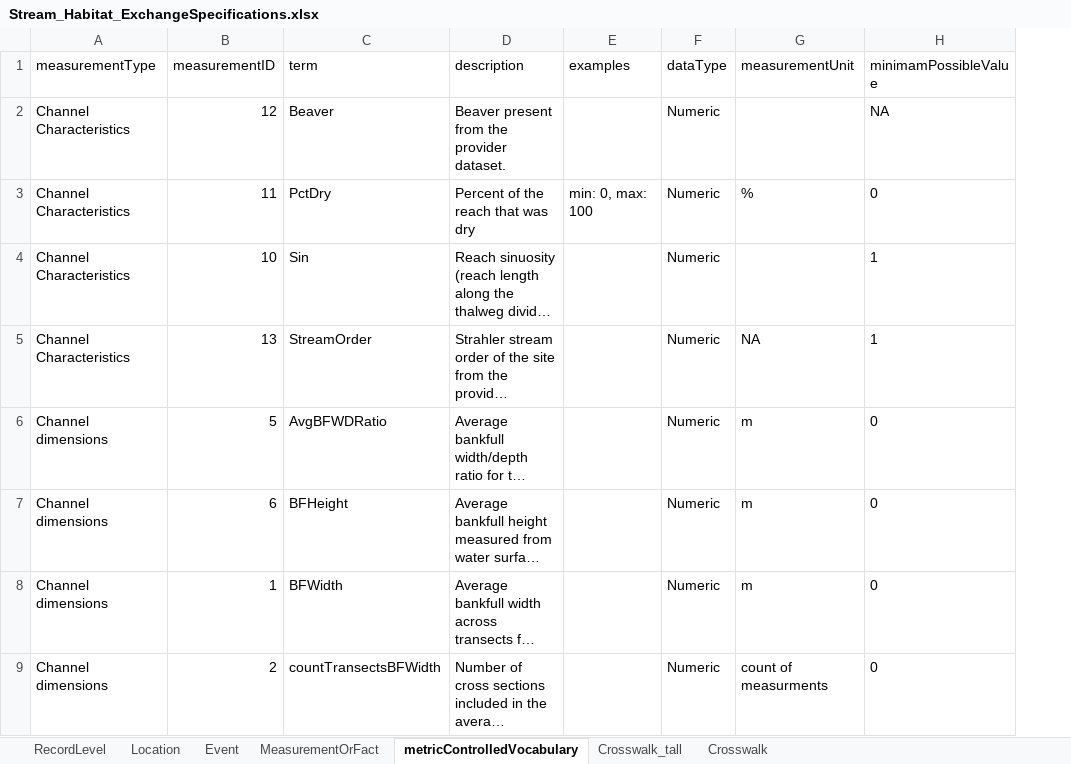
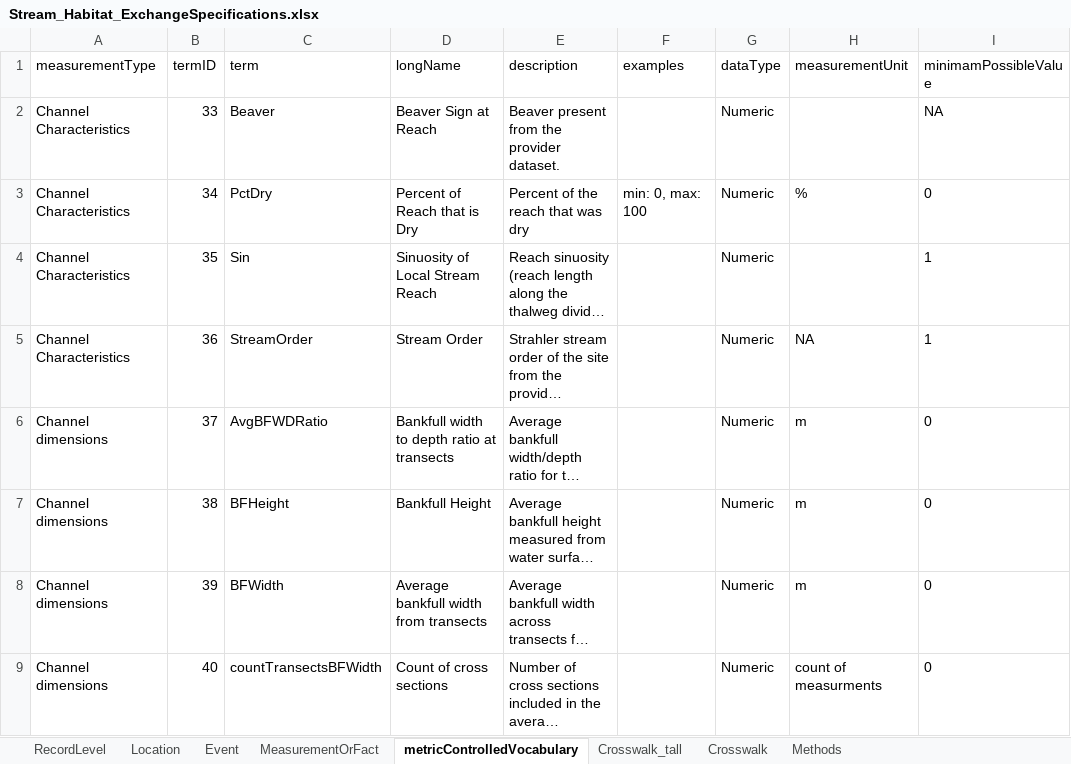
Before and after one commit to rascully/Stream-Monitoring-Data-Exchange-Specifications, an Excel workbook: Tables/Stream_Habitat_ExchangeSpecifications.xlsx, sheet metricControlledVocabulary, drawn as a sheet; only a part is shown; long unchanged cells end in …; values as stored, in another font and other column widths than the file's, no borders; removed rows and columns are numbered as before the commit, all else as after; the diff names each change by its address in the sheet, - before the commit and + after, or states it on an @@ line.

```diff
--- a/Tables/Stream_Habitat_ExchangeSpecifications.xlsx (sheet metricControlledVocabulary)
+++ b/Tables/Stream_Habitat_ExchangeSpecifications.xlsx (sheet metricControlledVocabulary)
+sheet tab: Methods
-column B (measurementID), rows 2-9: 12 | 11 | 10 | 13 | 5 | 6 | 1 | 2
+column B (termID), rows 2-9: 33 | 34 | 35 | 36 | 37 | 38 | 39 | 40
+column D (longName), rows 2-9: Beaver Sign at Reach | Percent of Reach that is Dry | Sinuosity of Local Stream Reach | Stream Order | Bankfull width to depth ratio at transects | Bankfull Height | Average bankfull width from transects | Count of cross sections
```
Also changed, not shown: Tables/PropertyRegistry.xlsx, 2 other files.
